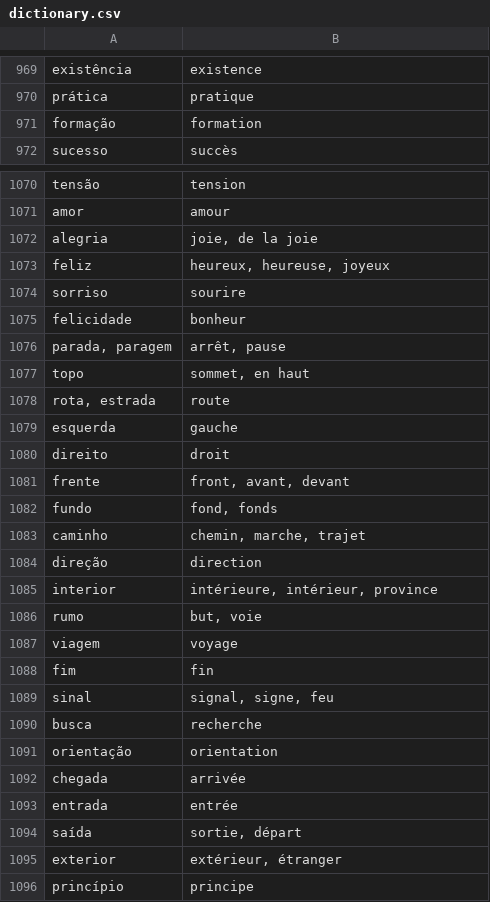
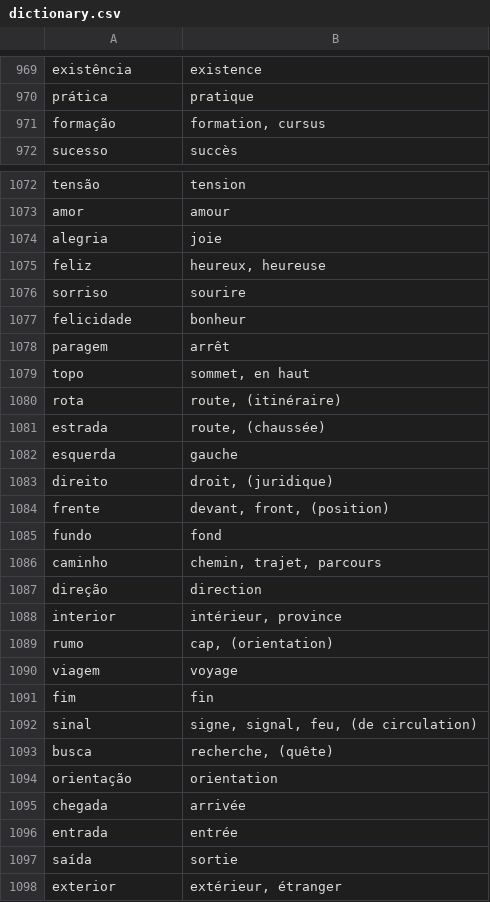
Before and after one commit to fgiannesini/Reminder, a CSV file: src/main/resources/dictionary.csv, drawn as a sheet; only a part is shown, gaps mark what is left out; the shorter side is filled out with more unchanged rows; the diff covers the shown part only.

```diff
--- a/src/main/resources/dictionary.csv
+++ b/src/main/resources/dictionary.csv
@@ -970,3 +970,3 @@ existência;existence
 prática;pratique
-formação;formation
+formação;formation, cursus
 sucesso;succès
@@ -1071,21 +1073,22 @@ tensão;tension
 amor;amour
-alegria;joie, de la joie
-feliz;heureux, heureuse, joyeux
+alegria;joie
+feliz;heureux, heureuse
 sorriso;sourire
 felicidade;bonheur
-parada, paragem;arrêt, pause
+paragem;arrêt
 topo;sommet, en haut
-rota, estrada;route
+rota;route, (itinéraire)
+estrada; route, (chaussée)
 esquerda;gauche
-direito;droit
-frente;front, avant, devant
-fundo;fond, fonds
-caminho;chemin, marche, trajet
+direito;droit, (juridique)
+frente;devant, front, (position)
+fundo;fond
+caminho;chemin, trajet, parcours
 direção;direction
-interior;intérieure, intérieur, province
-rumo;but, voie
+interior;intérieur, province
+rumo;cap, (orientation)
 viagem;voyage
 fim;fin
-sinal;signal, signe, feu
-busca;recherche
+sinal;signe, signal, feu, (de circulation)
+busca;recherche, (quête)
 orientação;orientation
@@ -1093,3 +1096,3 @@ chegada;arrivée
 entrada;entrée
-saída;sortie, départ
+saída;sortie
 exterior;extérieur, étranger
```
Also changed, not shown: 16 added rows, 8 removed rows and 73 edited cells elsewhere in this file.
